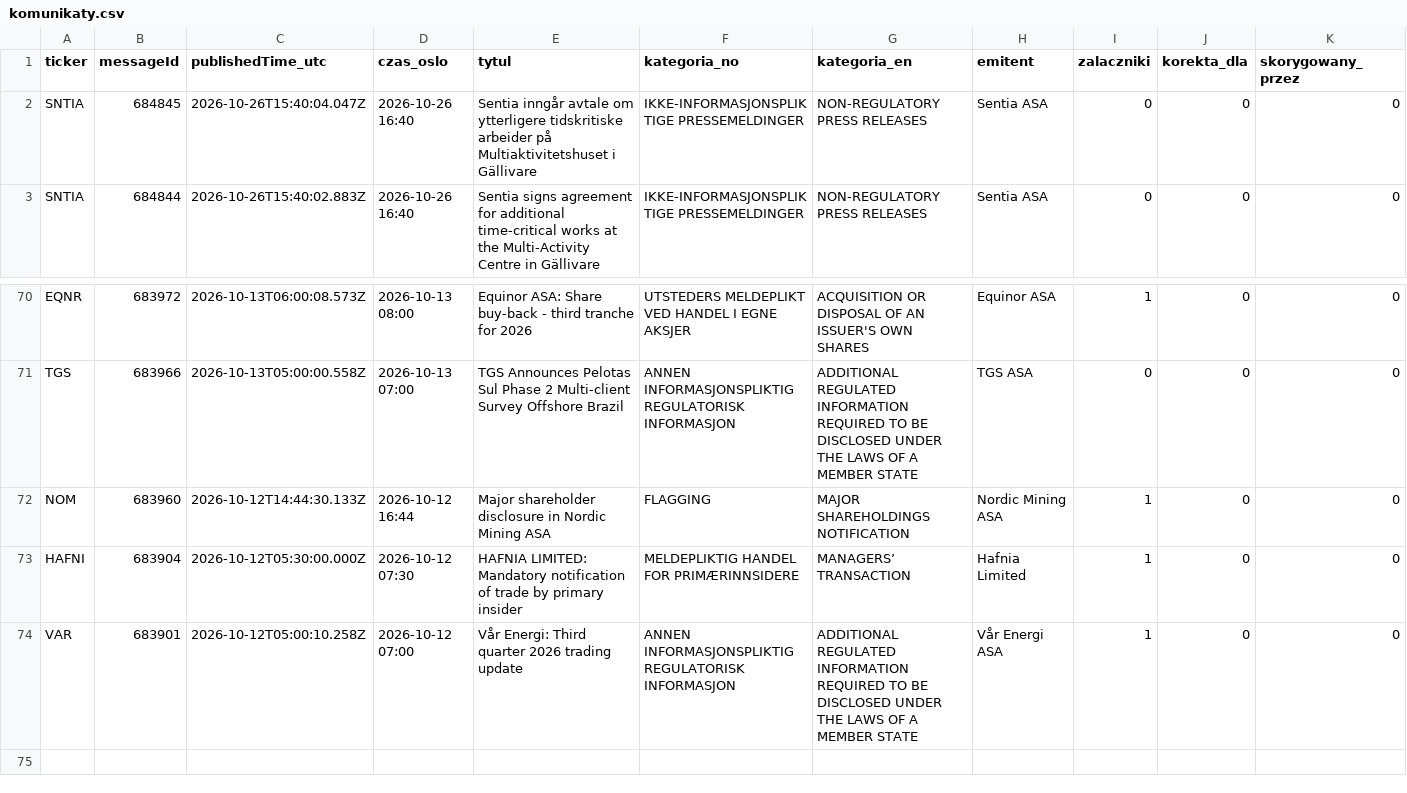
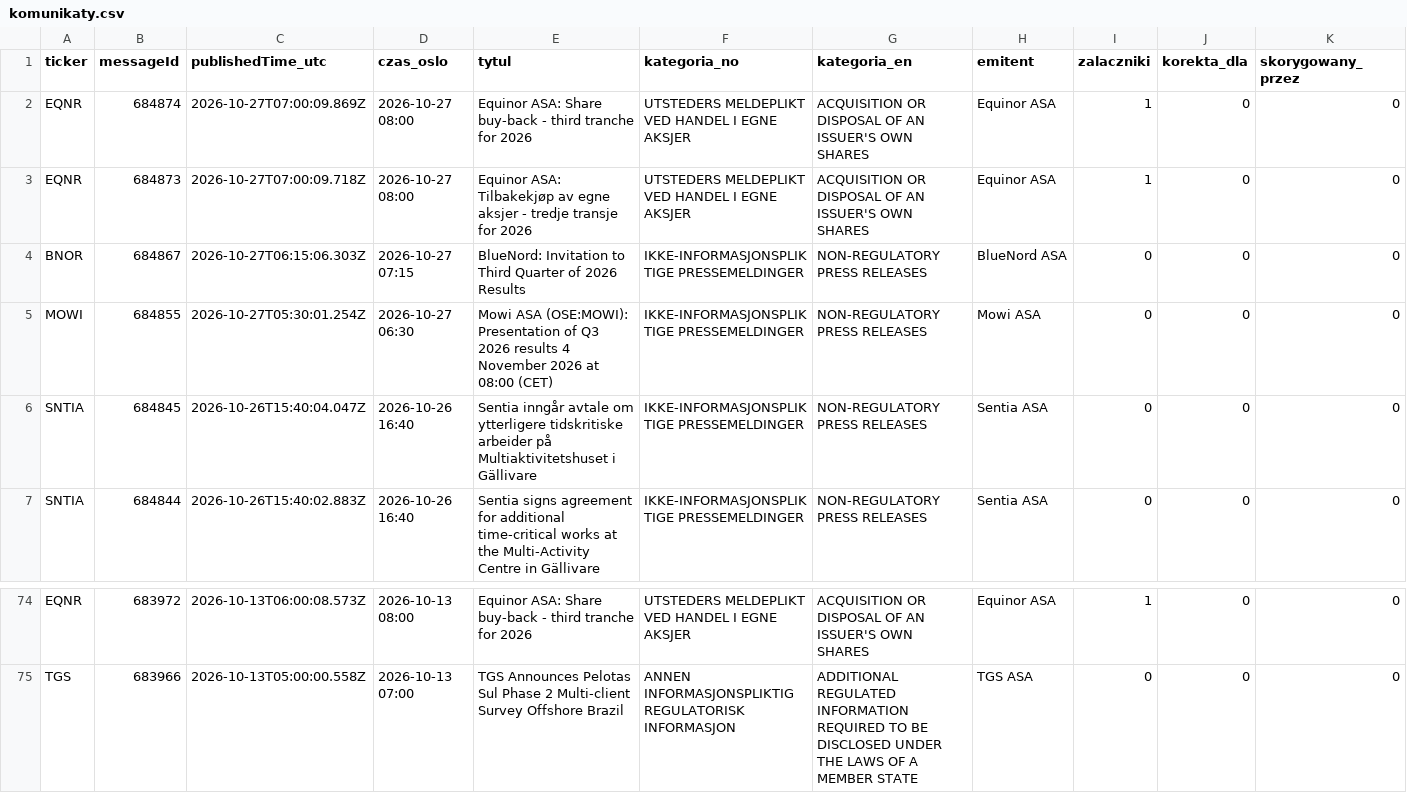
Before and after one commit to Kozienice/oslo-bors-dane-, a CSV file: data/komunikaty.csv, drawn as a sheet; only a part is shown, gaps mark what is left out; removed rows and columns are numbered as before the commit, all else as after; rows hold the shown columns only; the diff names each change by its address in the sheet, - before the commit and + after, or states it on an @@ line.

```diff
--- a/data/komunikaty.csv
+++ b/data/komunikaty.csv
+row 2: EQNR | 684874 | 2026-10-27T07:00:09.869Z | 2026-10-27 08:00 | Equinor ASA: Share buy-back - third tranche for 2026 | UTSTEDERS MELDEPLIKT VED HANDEL I EGNE AKSJER | ACQUISITION OR DISPOSAL OF AN ISSUER'S OWN SHARES | Equinor ASA | 1 | 0 | 0
+row 3: EQNR | 684873 | 2026-10-27T07:00:09.718Z | 2026-10-27 08:00 | Equinor ASA: Tilbakekjøp av egne aksjer - tredje transje for 2026 | UTSTEDERS MELDEPLIKT VED HANDEL I EGNE AKSJER | ACQUISITION OR DISPOSAL OF AN ISSUER'S OWN SHARES | Equinor ASA | 1 | 0 | 0
+row 4: BNOR | 684867 | 2026-10-27T06:15:06.303Z | 2026-10-27 07:15 | BlueNord: Invitation to Third Quarter of 2026 Results | IKKE-INFORMASJONSPLIKTIGE PRESSEMELDINGER | NON-REGULATORY PRESS RELEASES | BlueNord ASA | 0 | 0 | 0
+row 5: MOWI | 684855 | 2026-10-27T05:30:01.254Z | 2026-10-27 06:30 | Mowi ASA (OSE:MOWI): Presentation of Q3 2026 results 4 November 2026 at 08:00 (CET) | IKKE-INFORMASJONSPLIKTIGE PRESSEMELDINGER | NON-REGULATORY PRESS RELEASES | Mowi ASA | 0 | 0 | 0
-row 72: NOM | 683960 | 2026-10-12T14:44:30.133Z | 2026-10-12 16:44 | Major shareholder disclosure in Nordic Mining ASA | FLAGGING | MAJOR SHAREHOLDINGS NOTIFICATION | Nordic Mining ASA | 1 | 0 | 0
-row 73: HAFNI | 683904 | 2026-10-12T05:30:00.000Z | 2026-10-12 07:30 | HAFNIA LIMITED: Mandatory notification of trade by primary insider | MELDEPLIKTIG HANDEL FOR PRIMÆRINNSIDERE | MANAGERS’ TRANSACTION | Hafnia Limited | 1 | 0 | 0
-row 74: VAR | 683901 | 2026-10-12T05:00:10.258Z | 2026-10-12 07:00 | Vår Energi: Third quarter 2026 trading update | ANNEN INFORMASJONSPLIKTIG REGULATORISK INFORMASJON | ADDITIONAL REGULATED INFORMATION REQUIRED TO BE DISCLOSED UNDER THE LAWS OF A MEMBER STATE | Vår Energi ASA | 1 | 0 | 0
```
Also changed, not shown: 38 other files.
